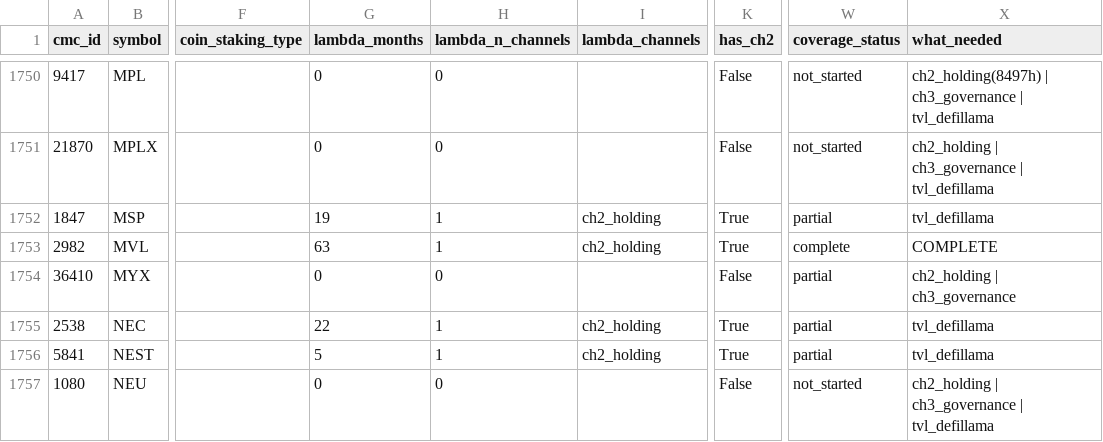
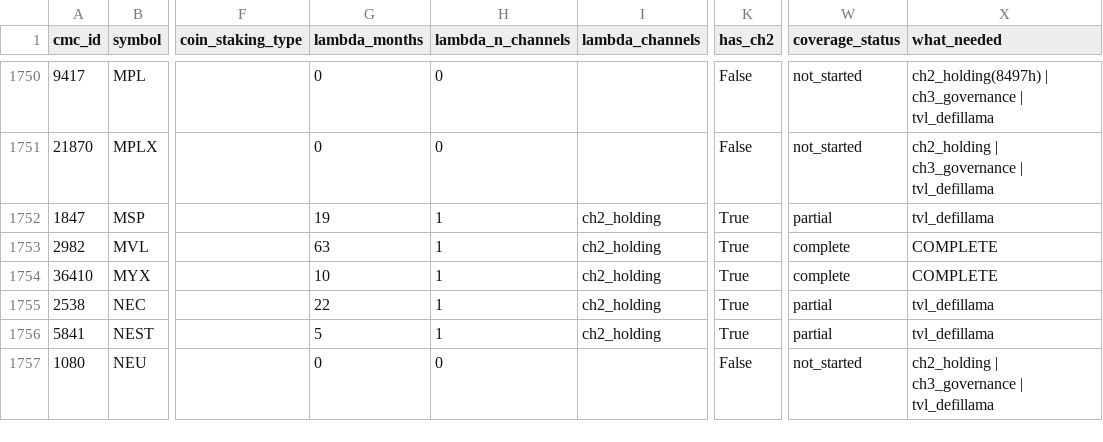
Before and after one commit to moazzamkhoja/AFA_2027_QTM_Crypto, a CSV file: 03_data/universe_coverage_status.csv, drawn as a sheet; only a part is shown, gaps mark what is left out; the diff names each change by its address in the sheet, - before the commit and + after, or states it on an @@ line.

```diff
--- a/03_data/universe_coverage_status.csv
+++ b/03_data/universe_coverage_status.csv
-G1754 (lambda_months): 0
+G1754 (lambda_months): 10
-H1754 (lambda_n_channels): 0
+H1754 (lambda_n_channels): 1
-I1754 (lambda_channels): (empty)
+I1754 (lambda_channels): ch2_holding
-K1754 (has_ch2): False
+K1754 (has_ch2): True
-W1754 (coverage_status): partial
+W1754 (coverage_status): complete
-X1754 (what_needed): ch2_holding | ch3_governance
+X1754 (what_needed): COMPLETE
```
Also changed, not shown: 03_data/phase1/_lambda_channel_diagnostics.csv, 03_data/phase1/channel2_holding.csv, 4 other files.
